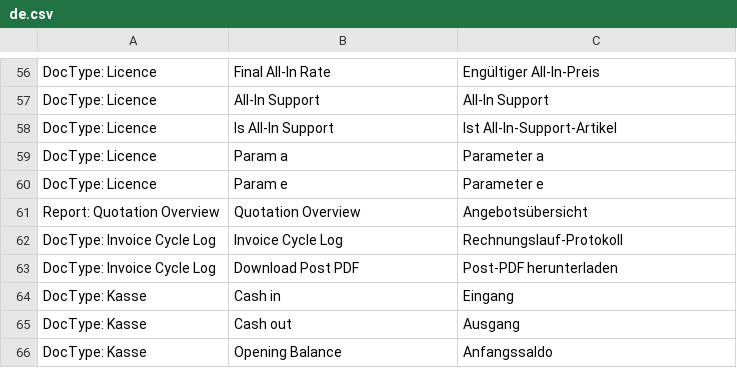
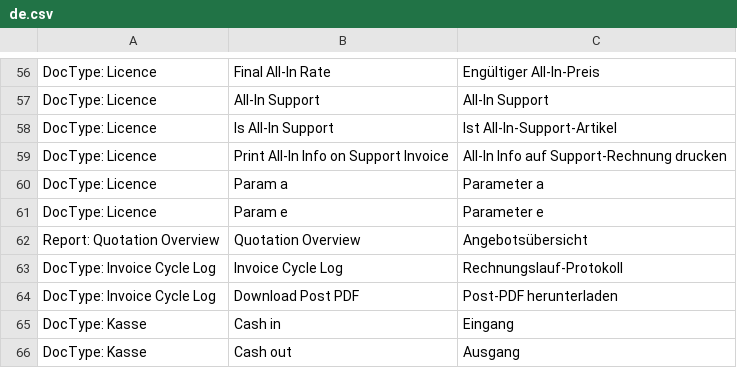
Before and after one commit to Finkzeit/erpfinkzeit, a CSV file: finkzeit/translations/de.csv, drawn as a sheet; only a part is shown, gaps mark what is left out; the shorter side is filled out with more unchanged rows.

Commit message:
new info print option

```diff
--- a/finkzeit/translations/de.csv
+++ b/finkzeit/translations/de.csv
@@ -58,2 +58,3 @@ DocType: Licence,All-In Support,All-In Support
 DocType: Licence,Is All-In Support,Ist All-In-Support-Artikel
+DocType: Licence,Print All-In Info on Support Invoice,All-In Info auf Support-Rechnung drucken
 DocType: Licence,Param a,Parameter a
```
Also changed, not shown: 2 other files.
